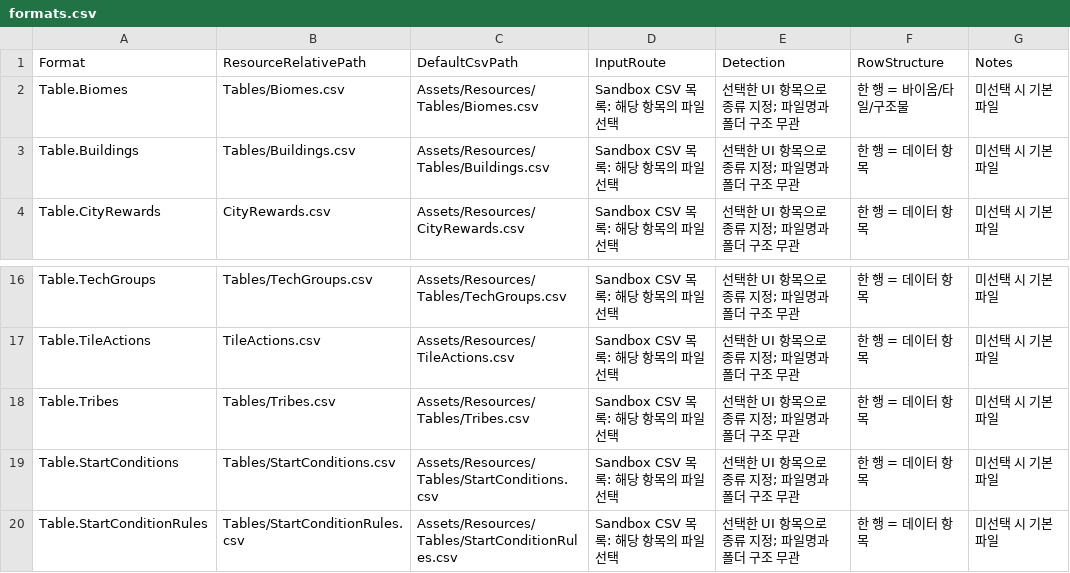
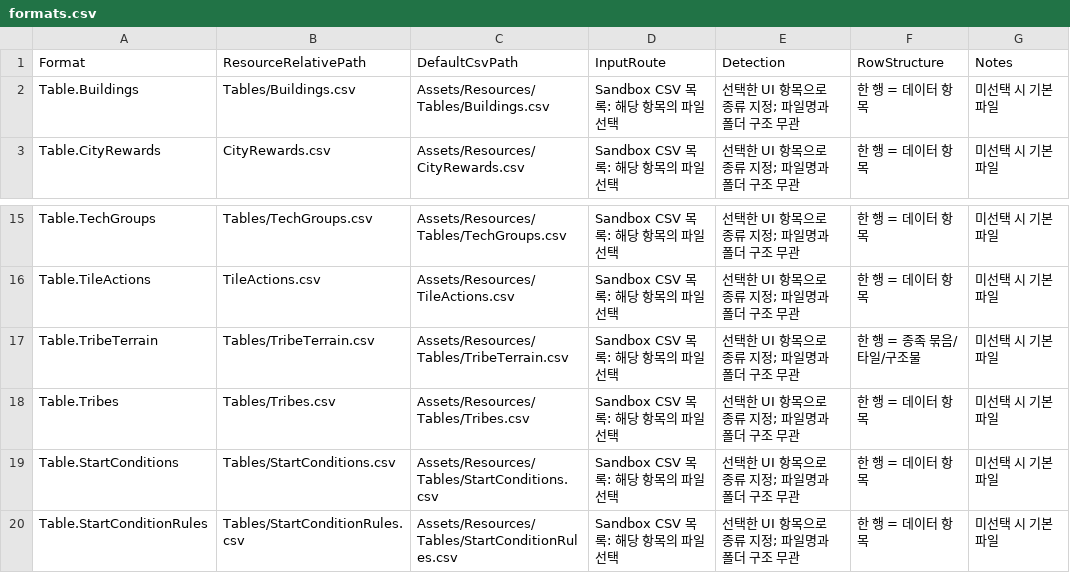
Before and after one commit to ybs1164/gugugaga, a CSV file: docs/spec/sandbox-input-csv/formats.csv, drawn as a sheet; only a part is shown, gaps mark what is left out; removed rows and columns are numbered as before the commit, all else as after; the diff names each change by its address in the sheet, - before the commit and + after, or states it on an @@ line.

```diff
--- a/docs/spec/sandbox-input-csv/formats.csv
+++ b/docs/spec/sandbox-input-csv/formats.csv
-row 2: Table.Biomes | Tables/Biomes.csv | Assets/Resources/Tables/Biomes.csv | Sandbox CSV 목록: 해당 항목의 파일 선택 | 선택한 UI 항목으로 종류 지정; 파일명과 폴더 구조 무관 | 한 행 = 바이옴/타일/구조물 | 미선택 시 기본 파일
+row 17: Table.TribeTerrain | Tables/TribeTerrain.csv | Assets/Resources/Tables/TribeTerrain.csv | Sandbox CSV 목록: 해당 항목의 파일 선택 | 선택한 UI 항목으로 종류 지정; 파일명과 폴더 구조 무관 | 한 행 = 종족 묶음/타일/구조물 | 미선택 시 기본 파일
```
Also changed, not shown: Assets/Resources/Pixel2D/SpriteCatalog.csv, docs/spec/sandbox-input-csv/Tribes.spec.csv, 39 other files.
